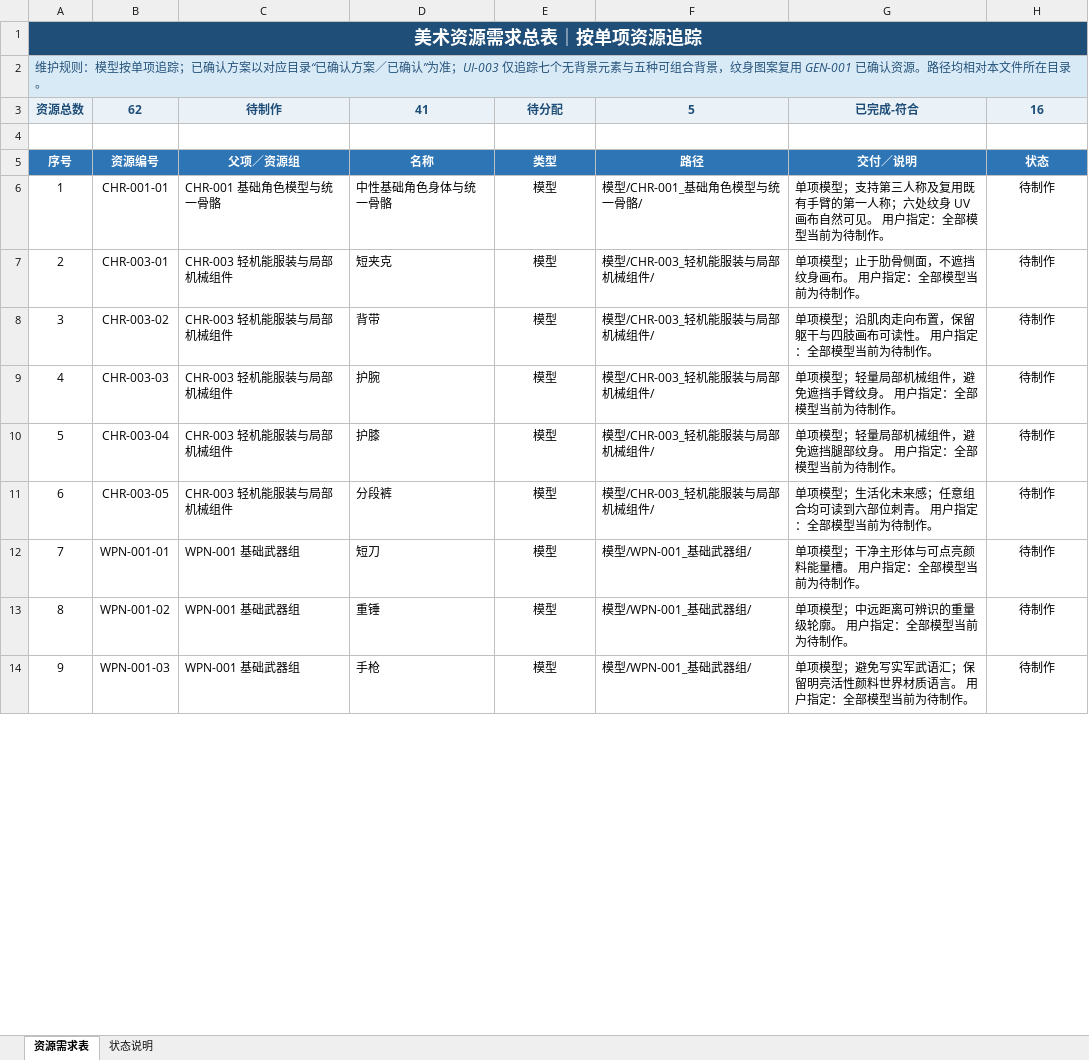
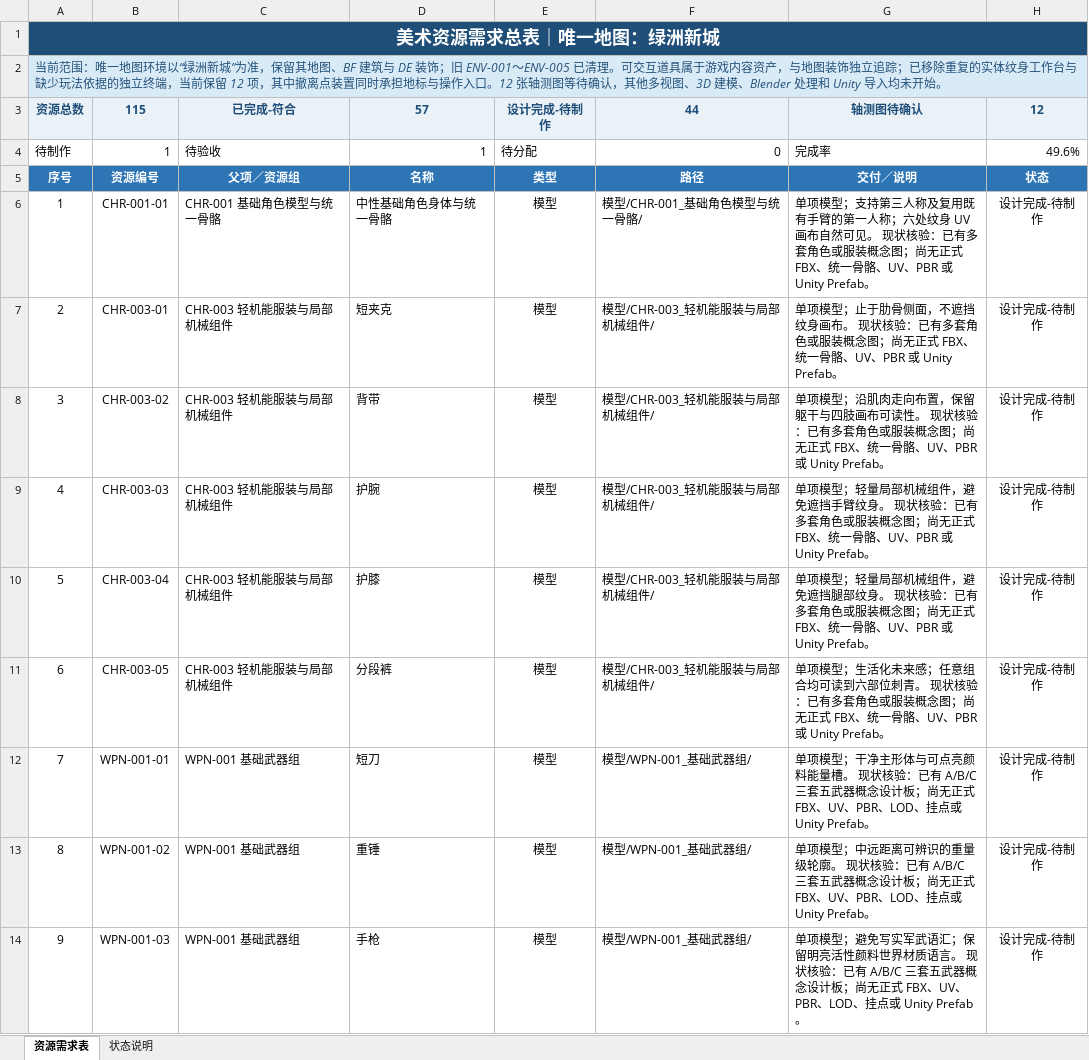
Before and after one commit to TXYzznc/Totem-Warrior, an Excel workbook: artifacts/美术资源需求/美术资源需求表.xlsx, sheet 资源需求表, drawn as a sheet; only a part is shown; values as stored, in another font and other column widths than the file's, no borders; conditional formats and table styles not drawn; removed rows and columns are numbered as before the commit, all else as after; the diff covers the shown part only; the diff names each change by its address in the sheet, - before the commit and + after, or states it on an @@ line.

```diff
--- a/artifacts/美术资源需求/美术资源需求表.xlsx (sheet 资源需求表)
+++ b/artifacts/美术资源需求/美术资源需求表.xlsx (sheet 资源需求表)
@@ column A renumbered from row 1 down @@
-row 3: 资源总数 | 62 | 待制作 | 41 | 待分配 | 5 | 已完成-符合 | 16
-row 3: (empty)
+row 3: 资源总数 | 115 | 已完成-符合 | 57 | 设计完成-待制作 | 44 | 轴测图待确认 | 12
-A3:H3 fill: none
+A3:H3 fill: #EAF2F8
+row 4: 待制作 | 1 | 待验收 | 1 | 待分配 | 0 | 完成率 | 49.6%
-G6: …可见。 用户指定：全部模型当前为待制作。
+G6: …可见。 现状核验：已有多套角色或服装概念图；尚无正式 FBX、统一骨骼、UV、PBR 或 Unity Prefab。
-H6:H14: 待制作
+H6:H14: 设计完成-待制作
-G7: …画布。 用户指定：全部模型当前为待制作。
+G7: …画布。 现状核验：已有多套角色或服装概念图；尚无正式 FBX、统一骨骼、UV、PBR 或 Unity Prefab。
-G8: …读性。 用户指定：全部模型当前为待制作。
+G8: …读性。 现状核验：已有多套角色或服装概念图；尚无正式 FBX、统一骨骼、UV、PBR 或 Unity Prefab。
-G9: …纹身。 用户指定：全部模型当前为待制作。
+G9: …纹身。 现状核验：已有多套角色或服装概念图；尚无正式 FBX、统一骨骼、UV、PBR 或 Unity Prefab。
-G10: …纹身。 用户指定：全部模型当前为待制作。
+G10: …纹身。 现状核验：已有多套角色或服装概念图；尚无正式 FBX、统一骨骼、UV、PBR 或 Unity Prefab。
-G11: …刺青。 用户指定：全部模型当前为待制作。
+G11: …刺青。 现状核验：已有多套角色或服装概念图；尚无正式 FBX、统一骨骼、UV、PBR 或 Unity Prefab。
-G12: …量槽。 用户指定：全部模型当前为待制作。
+G12: …量槽。 现状核验：已有 A/B/C 三套五武器概念设计板；尚无正式 FBX、UV、PBR、LOD、挂点或 Unity Prefab。
-G13: …轮廓。 用户指定：全部模型当前为待制作。
+G13: …轮廓。 现状核验：已有 A/B/C 三套五武器概念设计板；尚无正式 FBX、UV、PBR、LOD、挂点或 Unity Prefab。
-G14: …语言。 用户指定：全部模型当前为待制作。
+G14: …语言。 现状核验：已有 A/B/C 三套五武器概念设计板；尚无正式 FBX、UV、PBR、LOD、挂点或 Unity Prefab。
```
Also changed, not shown: 82 added rows, 29 removed rows and 15 edited cells elsewhere in this sheet, sheet 状态说明, 26 other files.
